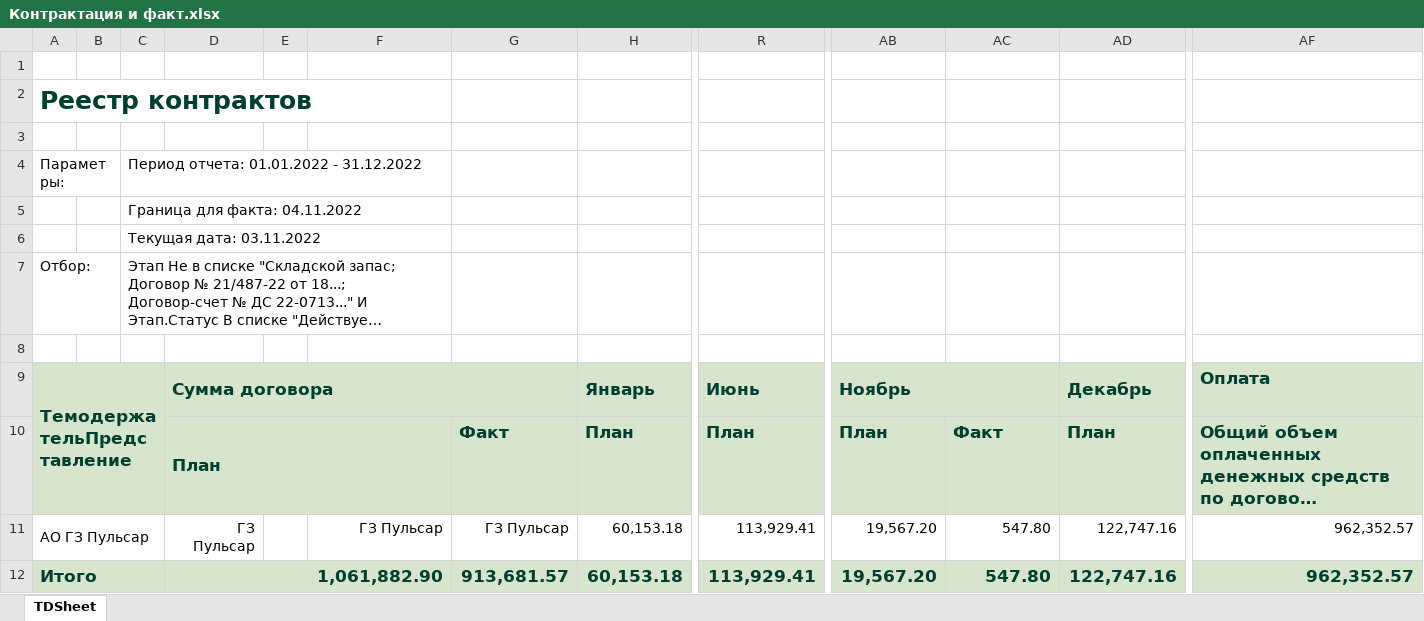
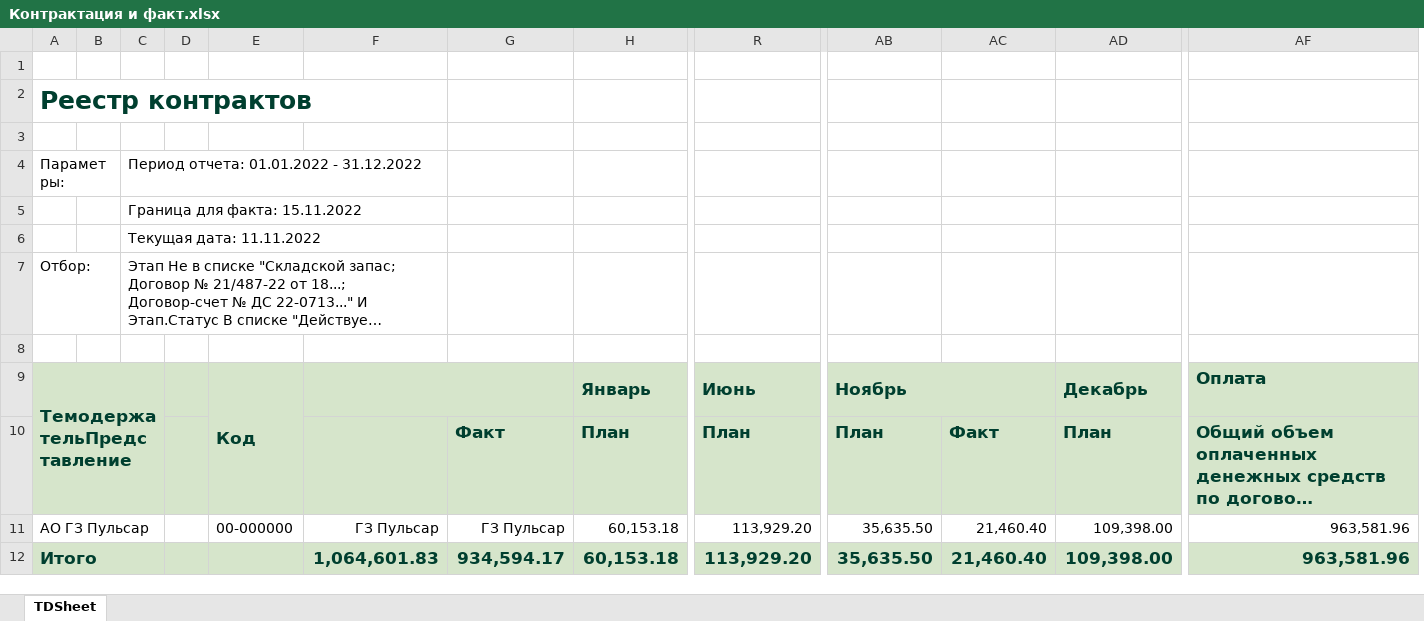
Before and after one commit to asrahmanov/PulsarDataAggregation, an Excel workbook: storage/app/contractAndFact/17/2022/Контрактация и факт.xlsx, sheet TDSheet, drawn as a sheet; only a part is shown, gaps mark what is left out; long unchanged cells end in …; values as stored, in another font and other column widths than the file's, no borders; removed rows and columns are numbered as before the commit, all else as after; the diff names each change by its address in the sheet, - before the commit and + after, or states it on an @@ line.

```diff
--- a/storage/app/contractAndFact/17/2022/Контрактация и факт.xlsx (sheet TDSheet)
+++ b/storage/app/contractAndFact/17/2022/Контрактация и факт.xlsx (sheet TDSheet)
-column D, rows 9-12: Сумма договора | План | ГЗ Пульсар | 1,061,882.90
+column E, rows 9-11: Код |  | 00-000000
-C5: Граница для факта: 04.11.2022
+C5: Граница для факта: 15.11.2022
-C6: Текущая дата: 03.11.2022
+C6: Текущая дата: 11.11.2022
+F9:G9 merged
-R11:R12: 113,929.41
+R11:R12: 113,929.20
-AB11:AB12: 19,567.20
+AB11:AB12: 35,635.50
-AC11:AC12: 547.80
+AC11:AC12: 21,460.40
-AD11:AD12: 122,747.16
+AD11:AD12: 109,398.00
-AF11:AF12: 962,352.57
+AF11:AF12: 963,581.96
-F12: (empty)
+F12: 1,064,601.83
-G12: 913,681.57
+G12: 934,594.17
```
Also changed, not shown: storage/app/PlanContract/36/2022/Планируемые договоры.xlsx, storage/app/contractAndFact/36/2022/Контрактация и факт.xlsx, 7 other files.
